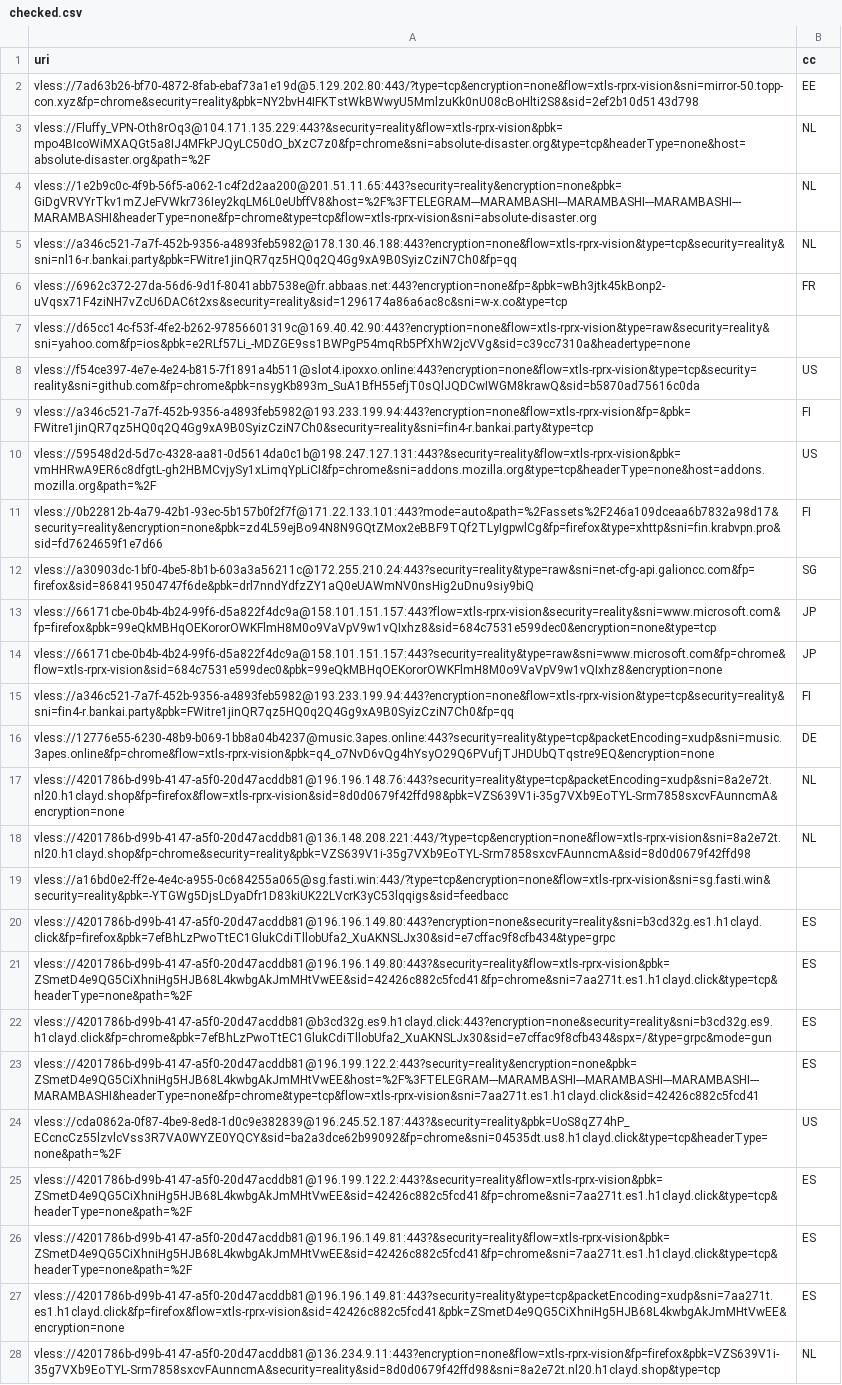
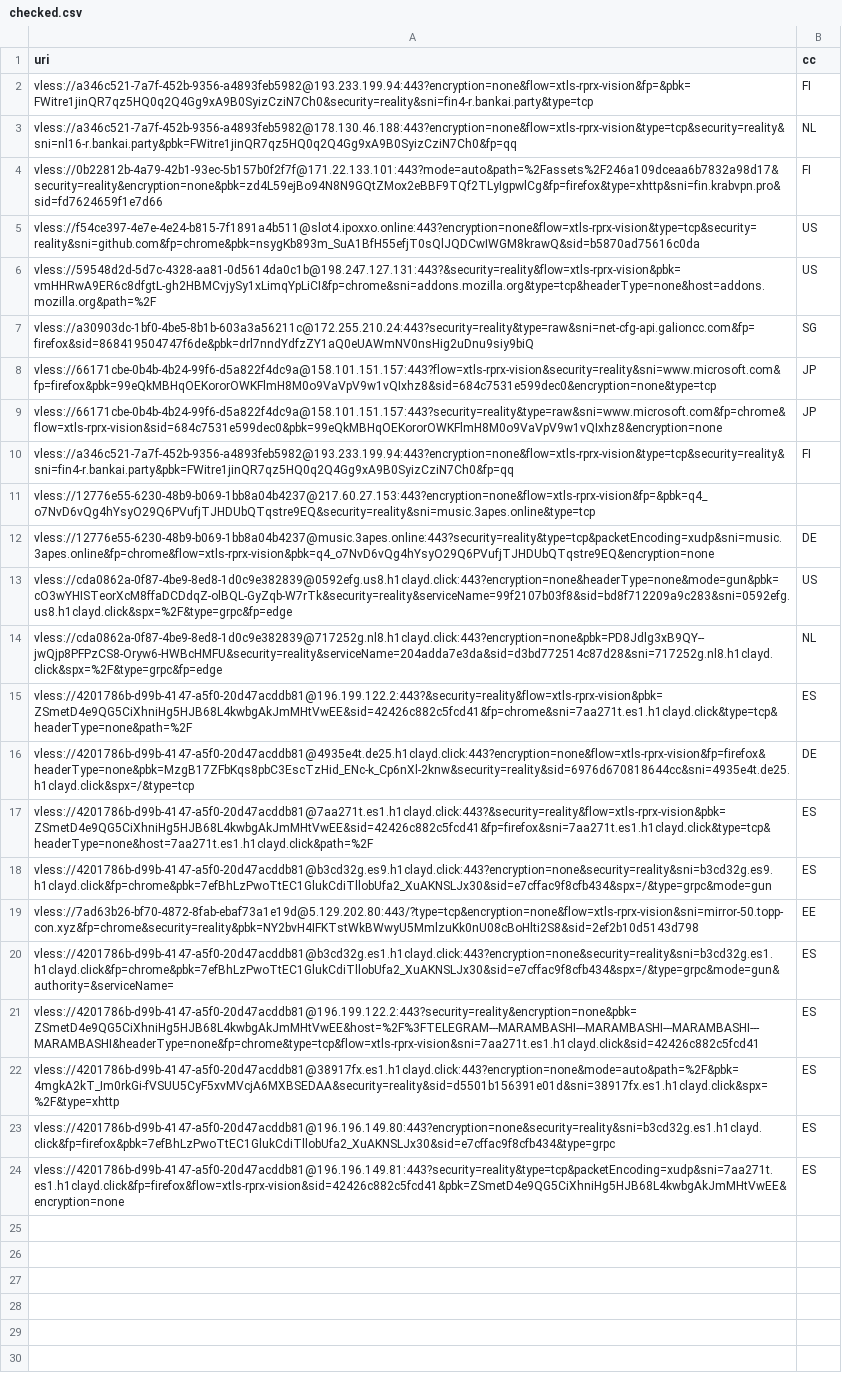
Before and after one commit to grisha-seleznev/free-vless-keys-russia, a CSV file: stage/checked.csv, drawn as a sheet; only a part is shown; removed rows and columns are numbered as before the commit, all else as after; the diff covers the shown part only; the diff names each change by its address in the sheet, - before the commit and + after, or states it on an @@ line.

```diff
--- a/stage/checked.csv
+++ b/stage/checked.csv
-row 3: vless://Fluffy_VPN-Oth8rOq3@104.171.135.229:443?&security=reality&flow=xtls-rprx-vision&pbk=mpo4BIcoWiMXAQGt5a8IJ4MFkPJQyLC50dO_bXzC7z0&fp=chrome&sni=absolute-disaster.org&type=tcp&headerType=none&host=absolute-disaster.org&path=%2F | NL
-row 4: vless://1e2b9c0c-4f9b-56f5-a062-1c4f2d2aa200@201.51.11.65:443?security=reality&encryption=none&pbk=GiDgVRVYrTkv1mZJeFVWkr736Iey2kqLM6L0eUbffV8&host=%2F%3FTELEGRAM---MARAMBASHI---MARAMBASHI---MARAMBASHI---MARAMBASHI&headerType=none&fp=chrome&type=tcp&flow=xtls-rprx-vision&sni=absolute-disaster.org | NL
@@ row 9 moved to row 2: vless://a346c521-7a7f-452b-9356-a4893feb… @@
-row 6: vless://6962c372-27da-56d6-9d1f-8041abb7538e@fr.abbaas.net:443?encryption=none&fp=&pbk=wBh3jtk45kBonp2-uVqsx71F4ziNH7vZcU6DAC6t2xs&security=reality&sid=1296174a86a6ac8c&sni=w-x.co&type=tcp | FR
-row 7: vless://d65cc14c-f53f-4fe2-b262-97856601319c@169.40.42.90:443?encryption=none&flow=xtls-rprx-vision&type=raw&security=reality&sni=yahoo.com&fp=ios&pbk=e2RLf57Li_-MDZGE9ss1BWPgP54mqRb5PfXhW2jcVVg&sid=c39cc7310a&headertype=none
@@ row 11 moved to row 4: vless://0b22812b-4a79-42b1-93ec-5b157b0f… @@
+row 11: vless://12776e55-6230-48b9-b069-1bb8a04b4237@217.60.27.153:443?encryption=none&flow=xtls-rprx-vision&fp=&pbk=q4_o7NvD6vQg4hYsyO29Q6PVufjTJHDUbQTqstre9EQ&security=reality&sni=music.3apes.online&type=tcp
-row 17: vless://4201786b-d99b-4147-a5f0-20d47acddb81@196.196.148.76:443?security=reality&type=tcp&packetEncoding=xudp&sni=8a2e72t.nl20.h1clayd.shop&fp=firefox&flow=xtls-rprx-vision&sid=8d0d0679f42ffd98&pbk=VZS639V1i-35g7VXb9EoTYL-Srm7858sxcvFAunncmA&encryption=none | NL
+row 13: vless://cda0862a-0f87-4be9-8ed8-1d0c9e382839@0592efg.us8.h1clayd.click:443?encryption=none&headerType=none&mode=gun&pbk=cO3wYHISTeorXcM8ffaDCDdqZ-olBQL-GyZqb-W7rTk&security=reality&serviceName=99f2107b03f8&sid=bd8f712209a9c283&sni=0592efg.us8.h1clayd.click&spx=%2F&type=grpc&fp=edge | US
-A14 (uri): vless://4201786b-d99b-4147-a5f0-20d47acddb81@136.148.208.221:443/?type=tcp&encryption=none&flow=xtls-rprx-vision&sni=8a2e72t.nl20.h1clayd.shop&fp=chrome&security=reality&pbk=VZS639V1i-35g7VXb9EoTYL-Srm7858sxcvFAunncmA&sid=8d0d0679f42ffd98
+A14 (uri): vless://cda0862a-0f87-4be9-8ed8-1d0c9e382839@717252g.nl8.h1clayd.click:443?encryption=none&pbk=PD8Jdlg3xB9QY--jwQjp8PFPzCS8-Oryw6-HWBcHMFU&security=reality&serviceName=204adda7e3da&sid=d3bd772514c87d28&sni=717252g.nl8.h1clayd.click&spx=%2F&type=grpc&fp=edge
-row 19: vless://a16bd0e2-ff2e-4e4c-a955-0c684255a065@sg.fasti.win:443/?type=tcp&encryption=none&flow=xtls-rprx-vision&sni=sg.fasti.win&security=reality&pbk=-YTGWg5DjsLDyaDfr1D83kiUK22LVcrK3yC53lqqigs&sid=feedbacc
@@ row 25 moved to row 15: vless://4201786b-d99b-4147-a5f0-20d47acd… @@
@@ row 30 moved to row 16: vless://4201786b-d99b-4147-a5f0-20d47acd… @@
+row 17: vless://4201786b-d99b-4147-a5f0-20d47acddb81@7aa271t.es1.h1clayd.click:443?&security=reality&flow=xtls-rprx-vision&pbk=ZSmetD4e9QG5CiXhniHg5HJB68L4kwbgAkJmMHtVwEE&sid=42426c882c5fcd41&fp=firefox&sni=7aa271t.es1.h1clayd.click&type=tcp&headerType=none&host=7aa271t.es1.h1clayd.click&path=%2F | ES
@@ row 22 moved to row 18: vless://4201786b-d99b-4147-a5f0-20d47acd… @@
@@ row 2 moved to row 19: vless://7ad63b26-bf70-4872-8fab-ebaf73a1… @@
+row 20: vless://4201786b-d99b-4147-a5f0-20d47acddb81@b3cd32g.es1.h1clayd.click:443?encryption=none&security=reality&sni=b3cd32g.es1.h1clayd.click&fp=chrome&pbk=7efBhLzPwoTtEC1GlukCdiTllobUfa2_XuAKNSLJx30&sid=e7cffac9f8cfb434&spx=/&type=grpc&mode=gun&authority=&serviceName= | ES
@@ row 23 moved to row 21: vless://4201786b-d99b-4147-a5f0-20d47acd… @@
+row 22: vless://4201786b-d99b-4147-a5f0-20d47acddb81@38917fx.es1.h1clayd.click:443?encryption=none&mode=auto&path=%2F&pbk=4mgkA2kT_Im0rkGi-fVSUU5CyF5xvMVcjA6MXBSEDAA&security=reality&sid=d5501b156391e01d&sni=38917fx.es1.h1clayd.click&spx=%2F&type=xhttp | ES
-row 21: vless://4201786b-d99b-4147-a5f0-20d47acddb81@196.196.149.80:443?&security=reality&flow=xtls-rprx-vision&pbk=ZSmetD4e9QG5CiXhniHg5HJB68L4kwbgAkJmMHtVwEE&sid=42426c882c5fcd41&fp=chrome&sni=7aa271t.es1.h1clayd.click&type=tcp&headerType=none&path=%2F | ES
-row 24: vless://cda0862a-0f87-4be9-8ed8-1d0c9e382839@196.245.52.187:443?&security=reality&pbk=UoS8qZ74hP_ECcncCz55lzvlcVss3R7VA0WYZE0YQCY&sid=ba2a3dce62b99092&fp=chrome&sni=04535dt.us8.h1clayd.click&type=tcp&headerType=none&path=%2F | US
-row 26: vless://4201786b-d99b-4147-a5f0-20d47acddb81@196.196.149.81:443?&security=reality&flow=xtls-rprx-vision&pbk=ZSmetD4e9QG5CiXhniHg5HJB68L4kwbgAkJmMHtVwEE&sid=42426c882c5fcd41&fp=chrome&sni=7aa271t.es1.h1clayd.click&type=tcp&headerType=none&path=%2F | ES
-row 28: vless://4201786b-d99b-4147-a5f0-20d47acddb81@136.234.9.11:443?encryption=none&flow=xtls-rprx-vision&fp=firefox&pbk=VZS639V1i-35g7VXb9EoTYL-Srm7858sxcvFAunncmA&security=reality&sid=8d0d0679f42ffd98&sni=8a2e72t.nl20.h1clayd.shop&type=tcp | NL
```
Also changed, not shown: 2 removed rows elsewhere in this file, stage/polymarket.csv, 56 other files.
